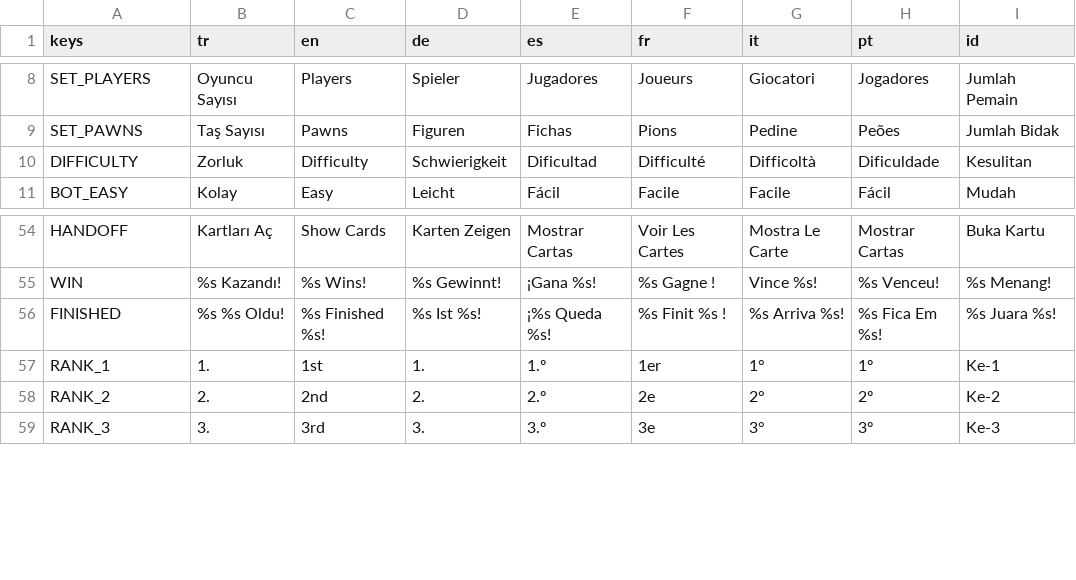
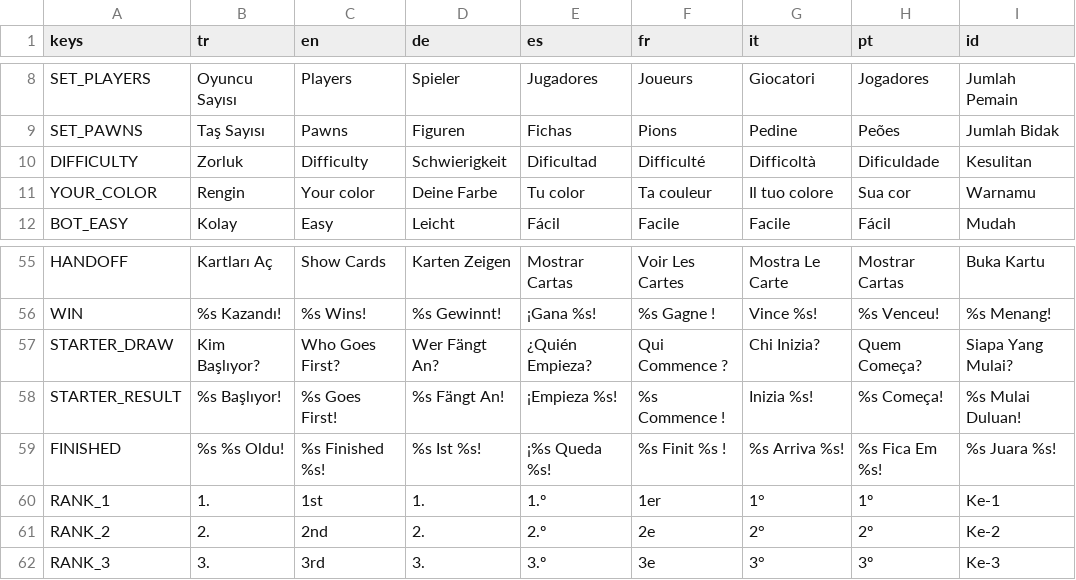
Before and after one commit to sezertanci/Pawnic, a CSV file: data/translations.csv, drawn as a sheet; only a part is shown, gaps mark what is left out.

```diff
--- a/data/translations.csv
+++ b/data/translations.csv
@@ -10,2 +10,3 @@ SET_PAWNS,Taş Sayısı,Pawns,Figuren,Fichas,Pions,Pedine,Peões,Jumlah Bidak
 DIFFICULTY,Zorluk,Difficulty,Schwierigkeit,Dificultad,Difficulté,Difficoltà,Dificuldade,Kesulitan
+YOUR_COLOR,Rengin,Your color,Deine Farbe,Tu color,Ta couleur,Il tuo colore,Sua cor,Warnamu
 BOT_EASY,Kolay,Easy,Leicht,Fácil,Facile,Facile,Fácil,Mudah
@@ -55,2 +56,4 @@ HANDOFF,Kartları Aç,Show Cards,Karten Zeigen,Mostrar Cartas,Voir Les Cartes,Mo
 WIN,%s Kazandı!,%s Wins!,%s Gewinnt!,¡Gana %s!,%s Gagne !,Vince %s!,%s Venceu!,%s Menang!
+STARTER_DRAW,Kim Başlıyor?,Who Goes First?,Wer Fängt An?,¿Quién Empieza?,Qui Commence ?,Chi Inizia?,Quem Começa?,Siapa Yang Mulai?
+STARTER_RESULT,%s Başlıyor!,%s Goes First!,%s Fängt An!,¡Empieza %s!,%s Commence !,Inizia %s!,%s Começa!,%s Mulai Duluan!
 FINISHED,%s %s Oldu!,%s Finished %s!,%s Ist %s!,¡%s Queda %s!,%s Finit %s !,%s Arriva %s!,%s Fica Em %s!,%s Juara %s!
```
Also changed, not shown: 31 other files.
